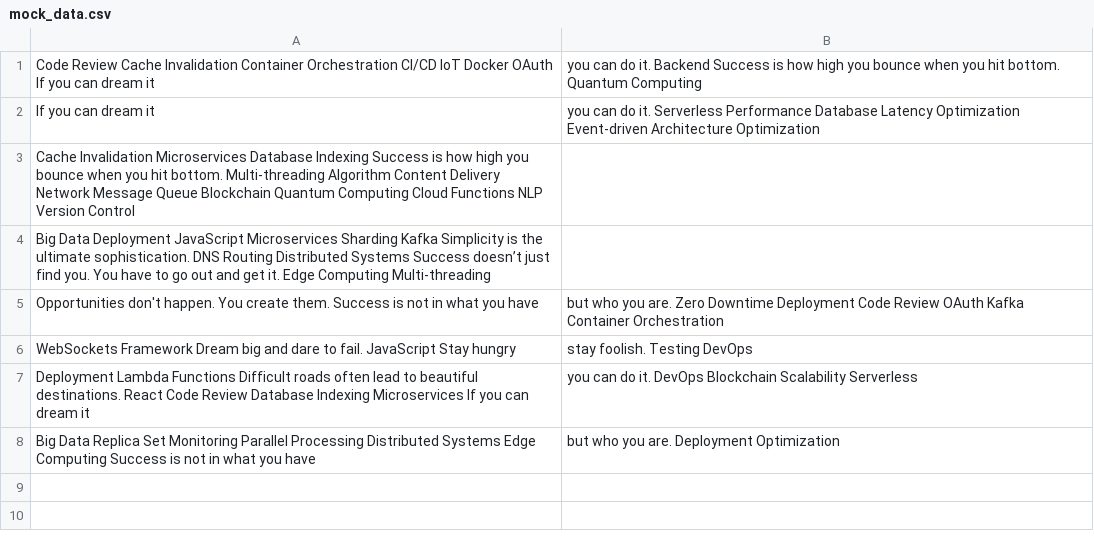
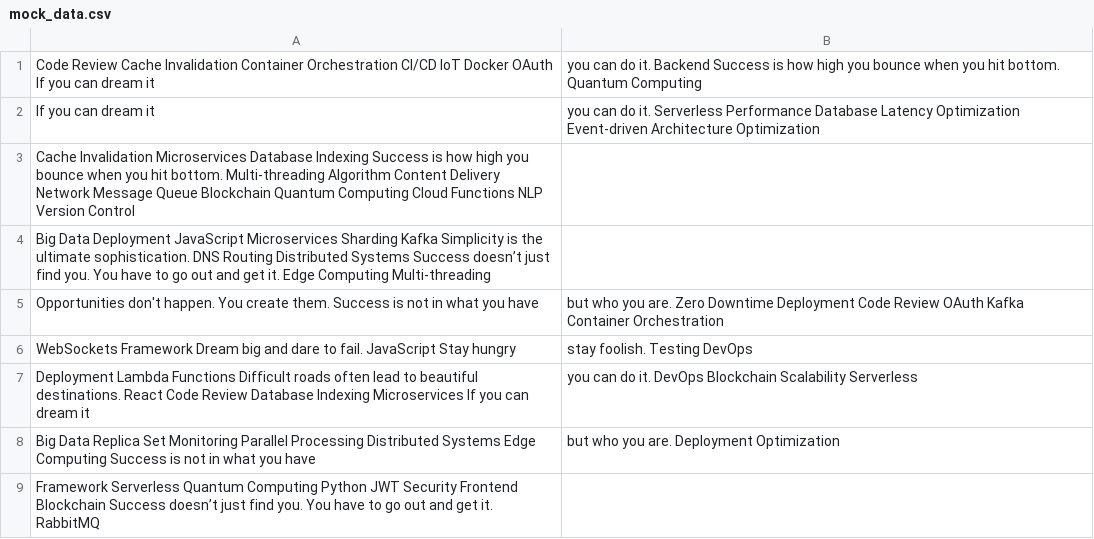
Before and after one commit to shadowdames/zululrajas4055-fedorovmaxx, a CSV file: archive/mock_data.csv, drawn as a sheet; the diff names each change by its address in the sheet, - before the commit and + after, or states it on an @@ line.

Commit message:
Updated archive

```diff
--- a/archive/mock_data.csv
+++ b/archive/mock_data.csv
+row 9: Framework Serverless Quantum Computing Python JWT Security Frontend Blockchain Success doesn’t just find you. You have to go out and get it. RabbitMQ
```
Also changed, not shown: 3 other files.
